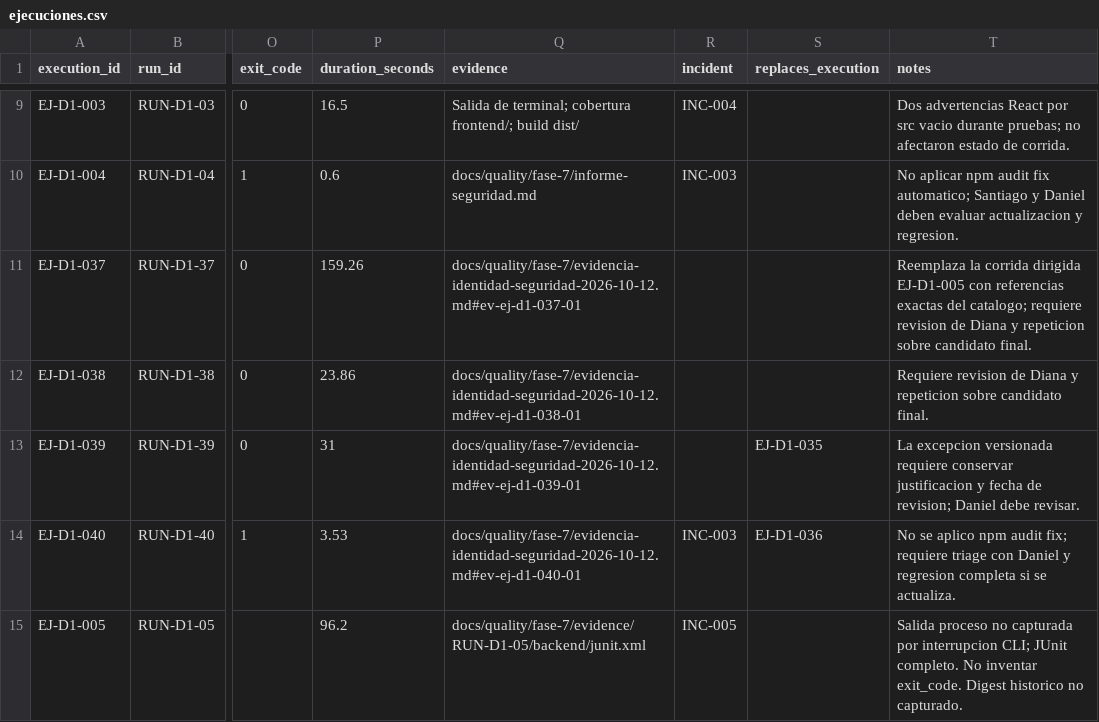
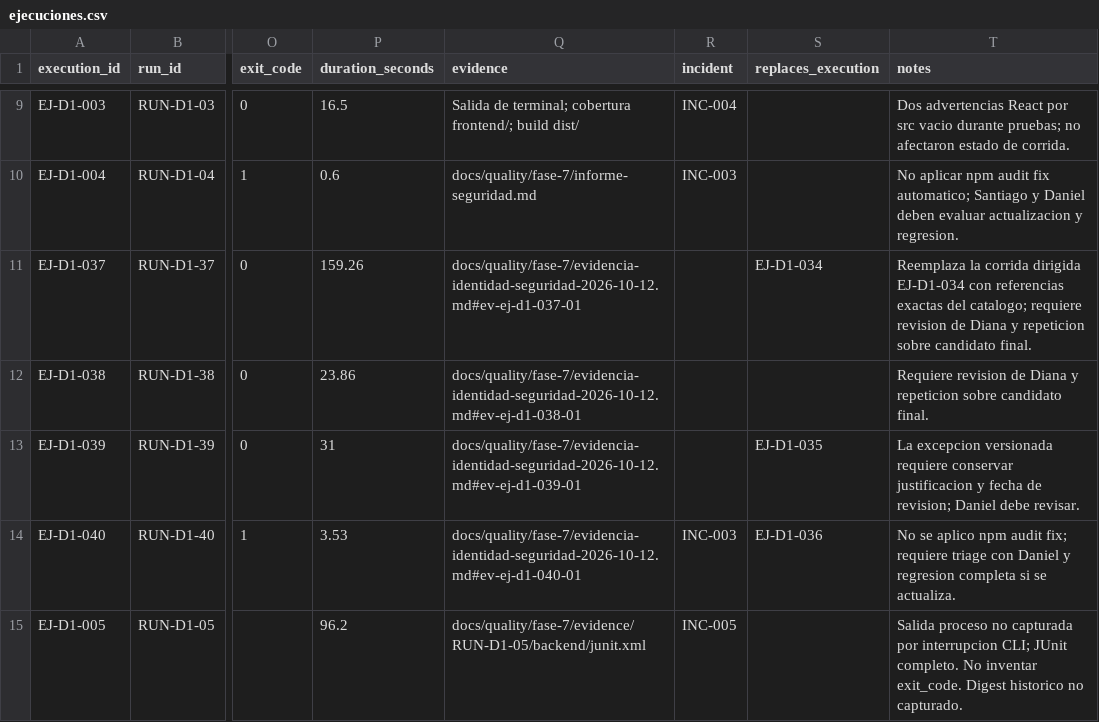
Before and after one commit to siga-inebi/siga-inebi, a CSV file: docs/quality/fase-7/ejecuciones.csv, drawn as a sheet; only a part is shown, gaps mark what is left out; the diff names each change by its address in the sheet, - before the commit and + after, or states it on an @@ line.

Commit message:
docs(quality): enlazar reemplazo EJ-D1-034 y anclas de evidencia de Santiago

```diff
--- a/docs/quality/fase-7/ejecuciones.csv
+++ b/docs/quality/fase-7/ejecuciones.csv
-S11 (replaces_execution): (empty)
+S11 (replaces_execution): EJ-D1-034
-T11 (notes): …corrida dirigida EJ-D1-005 con referencias…
+T11 (notes): …corrida dirigida EJ-D1-034 con referencias…
```
Also changed, not shown: 1 other file.
